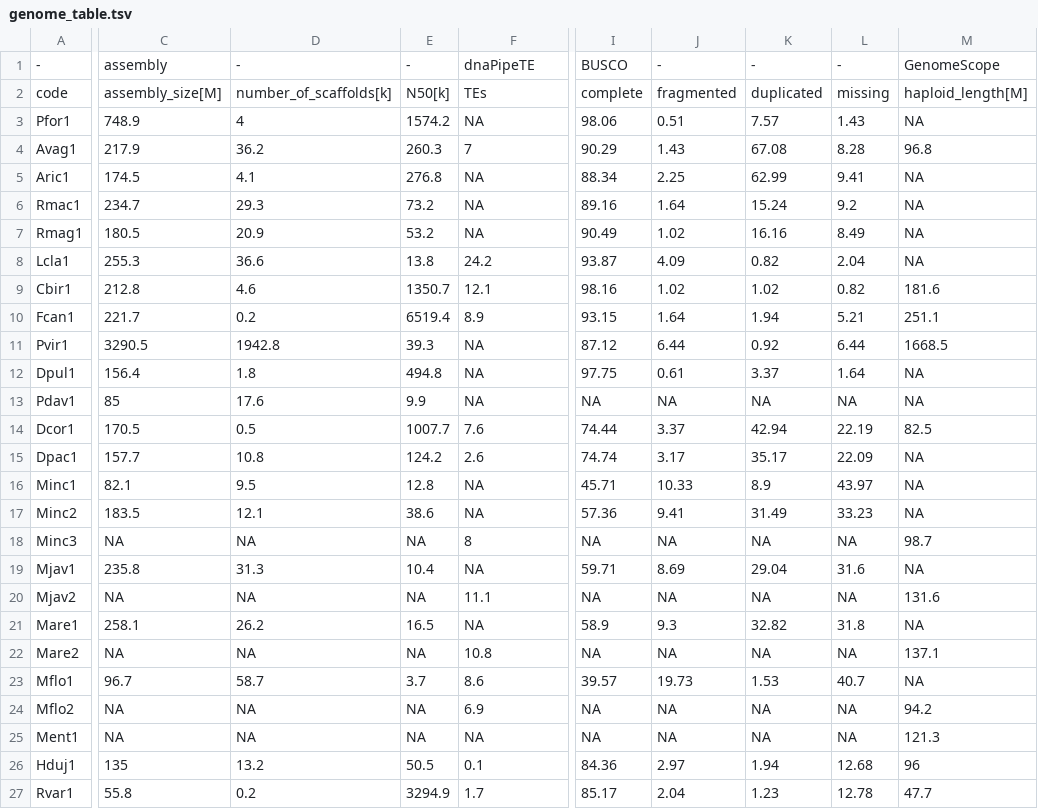
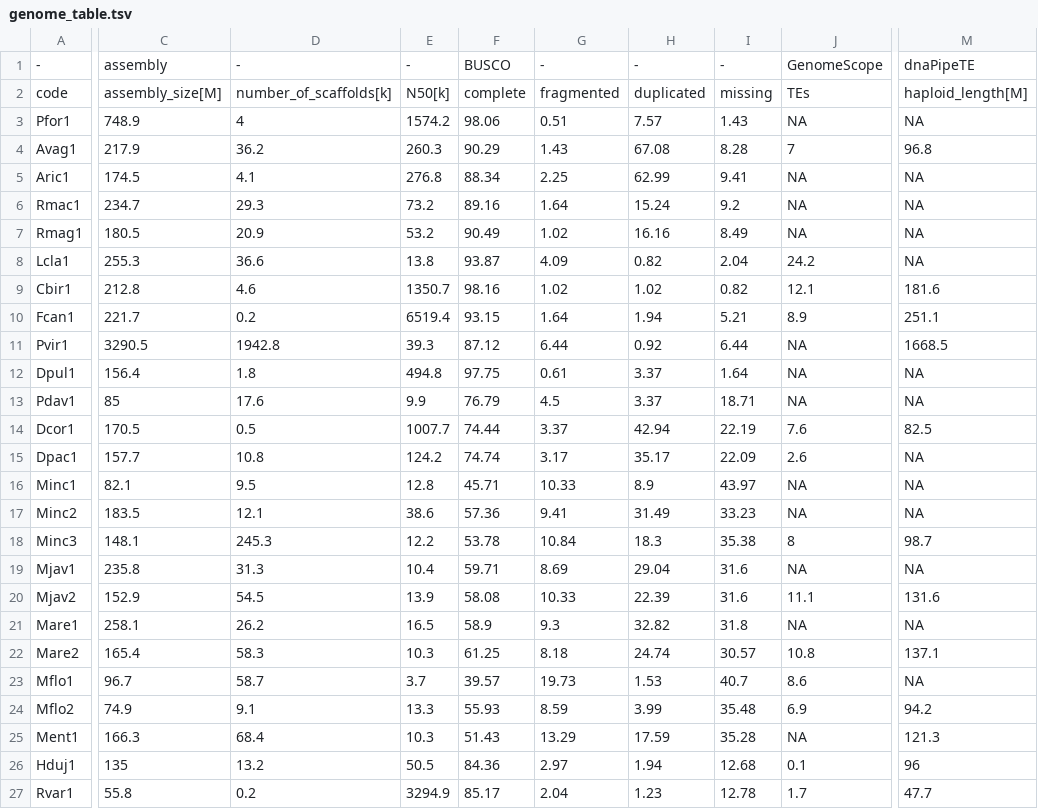
Before and after one commit to KamilSJaron/genomic-features-of-parthenogenetic-animals, a TSV file: tables/genome_table.tsv, drawn as a sheet; only a part is shown, gaps mark what is left out; removed rows and columns are numbered as before the commit, all else as after; the diff names each change by its address in the sheet, - before the commit and + after, or states it on an @@ line.

Commit message:
added data point into genome table, reordered column

```diff
--- a/tables/genome_table.tsv
+++ b/tables/genome_table.tsv
+column F, rows 1-27: BUSCO | complete | 98.06 | 90.29 | 88.34 | 89.16 | 90.49 | 93.87 | 98.16 | 93.15 | 87.12 | 97.75 | 76.79 | 74.44 | 74.74 | 45.71 | 57.36 | 53.78 | 59.71 | 58.08 | 58.9 | 61.25 | 39.57 | 55.93 | 51.43 | 84.36 | 85.17
+column G, rows 1-27: - | fragmented | 0.51 | 1.43 | 2.25 | 1.64 | 1.02 | 4.09 | 1.02 | 1.64 | 6.44 | 0.61 | 4.5 | 3.37 | 3.17 | 10.33 | 9.41 | 10.84 | 8.69 | 10.33 | 9.3 | 8.18 | 19.73 | 8.59 | 13.29 | 2.97 | 2.04
+column H, rows 1-27: - | duplicated | 7.57 | 67.08 | 62.99 | 15.24 | 16.16 | 0.82 | 1.02 | 1.94 | 0.92 | 3.37 | 3.37 | 42.94 | 35.17 | 8.9 | 31.49 | 18.3 | 29.04 | 22.39 | 32.82 | 24.74 | 1.53 | 3.99 | 17.59 | 1.94 | 1.23
+column I, rows 1-27: - | missing | 1.43 | 8.28 | 9.41 | 9.2 | 8.49 | 2.04 | 0.82 | 5.21 | 6.44 | 1.64 | 18.71 | 22.19 | 22.09 | 43.97 | 33.23 | 35.38 | 31.6 | 31.6 | 31.8 | 30.57 | 40.7 | 35.48 | 35.28 | 12.68 | 12.78
-column I, rows 1-27: BUSCO | complete | 98.06 | 90.29 | 88.34 | 89.16 | 90.49 | 93.87 | 98.16 | 93.15 | 87.12 | 97.75 | NA | 74.44 | 74.74 | 45.71 | 57.36 | NA | 59.71 | NA | 58.9 | NA | 39.57 | NA | NA | 84.36 | 85.17
-column J, rows 1-27: - | fragmented | 0.51 | 1.43 | 2.25 | 1.64 | 1.02 | 4.09 | 1.02 | 1.64 | 6.44 | 0.61 | NA | 3.37 | 3.17 | 10.33 | 9.41 | NA | 8.69 | NA | 9.3 | NA | 19.73 | NA | NA | 2.97 | 2.04
-column K, rows 1-27: - | duplicated | 7.57 | 67.08 | 62.99 | 15.24 | 16.16 | 0.82 | 1.02 | 1.94 | 0.92 | 3.37 | NA | 42.94 | 35.17 | 8.9 | 31.49 | NA | 29.04 | NA | 32.82 | NA | 1.53 | NA | NA | 1.94 | 1.23
-column L, rows 1-27: - | missing | 1.43 | 8.28 | 9.41 | 9.2 | 8.49 | 2.04 | 0.82 | 5.21 | 6.44 | 1.64 | NA | 22.19 | 22.09 | 43.97 | 33.23 | NA | 31.6 | NA | 31.8 | NA | 40.7 | NA | NA | 12.68 | 12.78
-J1: dnaPipeTE
+J1: GenomeScope
-M1: GenomeScope
+M1: dnaPipeTE
-C18: NA
+C18: 148.1
-D18: NA
+D18: 245.3
-E18: NA
+E18: 12.2
-C20: NA
+C20: 152.9
-D20: NA
+D20: 54.5
-E20: NA
+E20: 13.9
-C22: NA
+C22: 165.4
-D22: NA
+D22: 58.3
-E22: NA
+E22: 10.3
-C24: NA
+C24: 74.9
-D24: NA
+D24: 9.1
-E24: NA
+E24: 13.3
-C25: NA
+C25: 166.3
-D25: NA
+D25: 68.4
-E25: NA
+E25: 10.3
```
